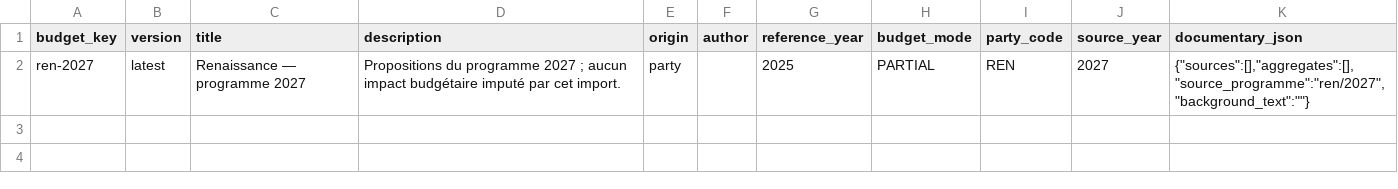
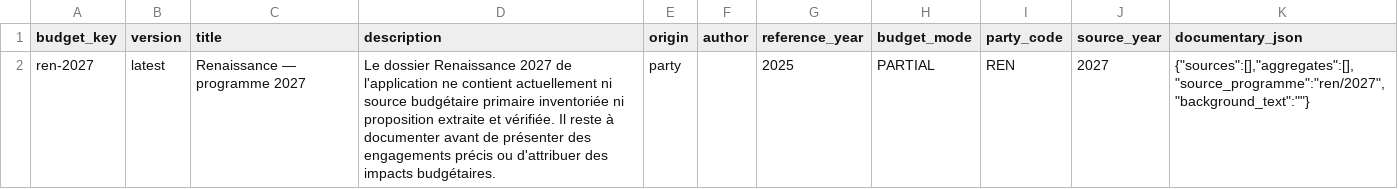
Before and after one commit to dsissoko/france-budget, a CSV file: data/programmes/ren/2027/budget.csv, drawn as a sheet.

Commit message:
docs(data): explain limited ren/2027 documentary coverage (#156)

```diff
--- a/data/programmes/ren/2027/budget.csv
+++ b/data/programmes/ren/2027/budget.csv
@@ -1,2 +1,2 @@
 budget_key,version,title,description,origin,author,reference_year,budget_mode,party_code,source_year,documentary_json
-"ren-2027","latest","Renaissance — programme 2027","Propositions du programme 2027 ; aucun impact budgétaire imputé par cet import.","party","","2025","PARTIAL","REN","2027","{""sources"":[],""aggregates"":[],""source_programme"":""ren/2027"",""background_text"":""""}"
+ren-2027,latest,Renaissance — programme 2027,Le dossier Renaissance 2027 de l'application ne contient actuellement ni source budgétaire primaire inventoriée ni proposition extraite et vérifiée. Il reste à documenter avant de présenter des engagements précis ou d'attribuer des impacts budgétaires.,party,,2025,PARTIAL,REN,2027,"{""sources"":[],""aggregates"":[],""source_programme"":""ren/2027"",""background_text"":""""}"
```
